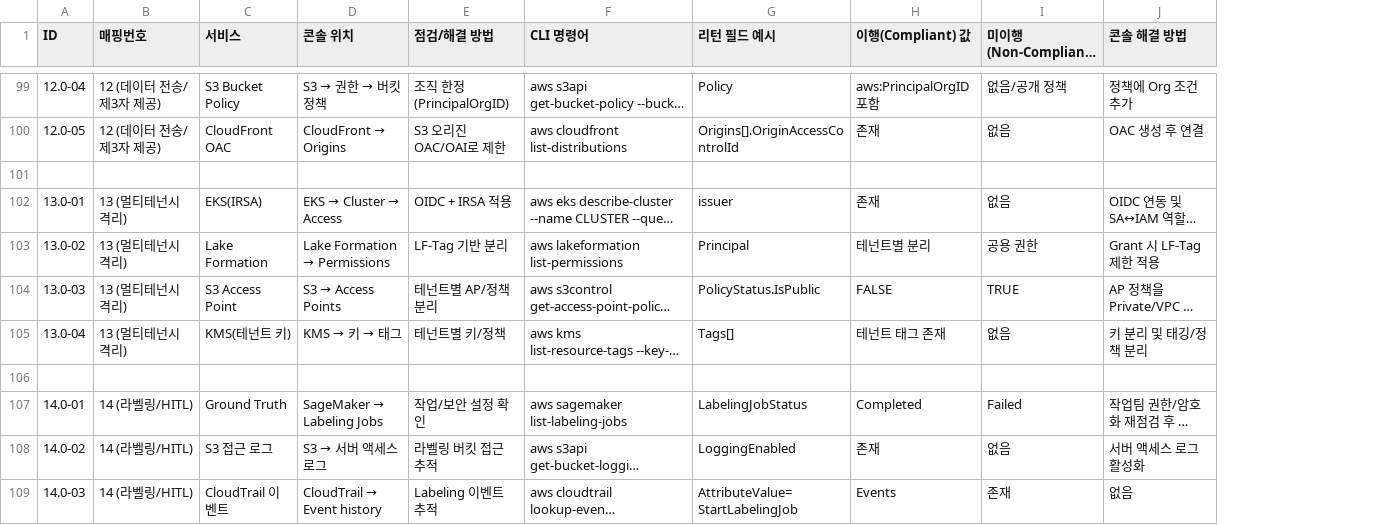
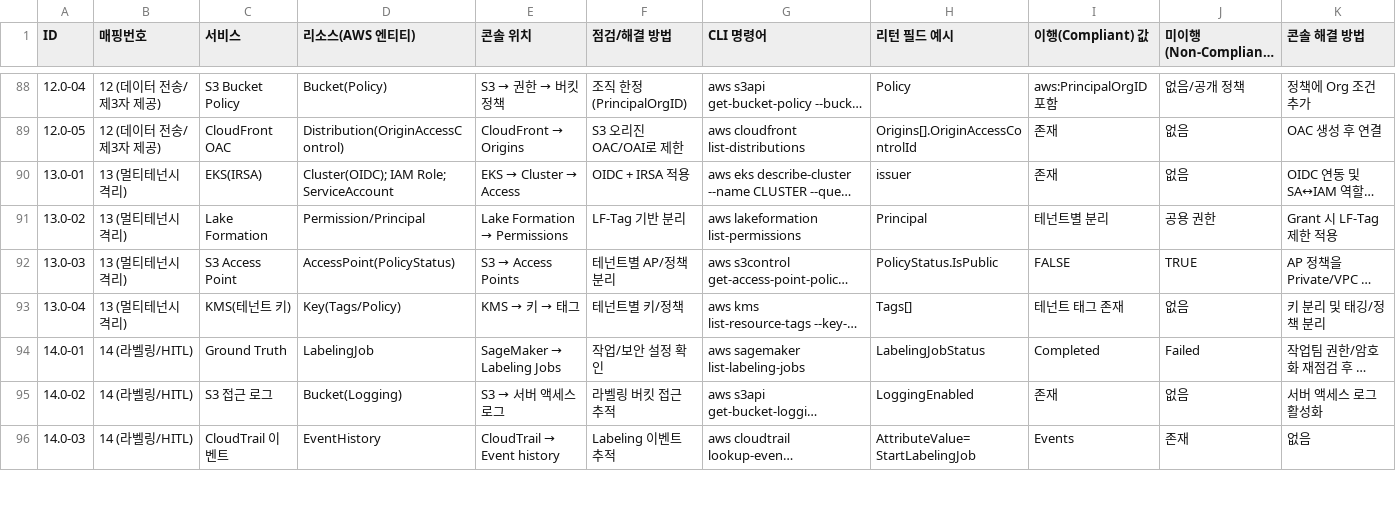
Before and after one commit to BOB-DSPM/DSPM_Compliance-show, a CSV file: mapping-standard.csv, drawn as a sheet; only a part is shown, gaps mark what is left out; long unchanged cells end in …; removed rows and columns are numbered as before the commit, all else as after; rows hold the shown columns only; the diff covers the shown part only; the diff names each change by its address in the sheet, - before the commit and + after, or states it on an @@ line.

```diff
--- a/mapping-standard.csv
+++ b/mapping-standard.csv
+column D (리소스(AWS 엔티티)), rows 88-96: Bucket(Policy) | Distribution(OriginAccessControl) | Cluster(OIDC); IAM Role; ServiceAccount | Permission/Principal | AccessPoint(PolicyStatus) | Key(Tags/Policy) | LabelingJob | Bucket(Logging) | EventHistory
-row 101: (empty)
-row 106: (empty)
```
Also changed, not shown: 13 removed rows and 3 edited cells elsewhere in this file, 4 other files.
